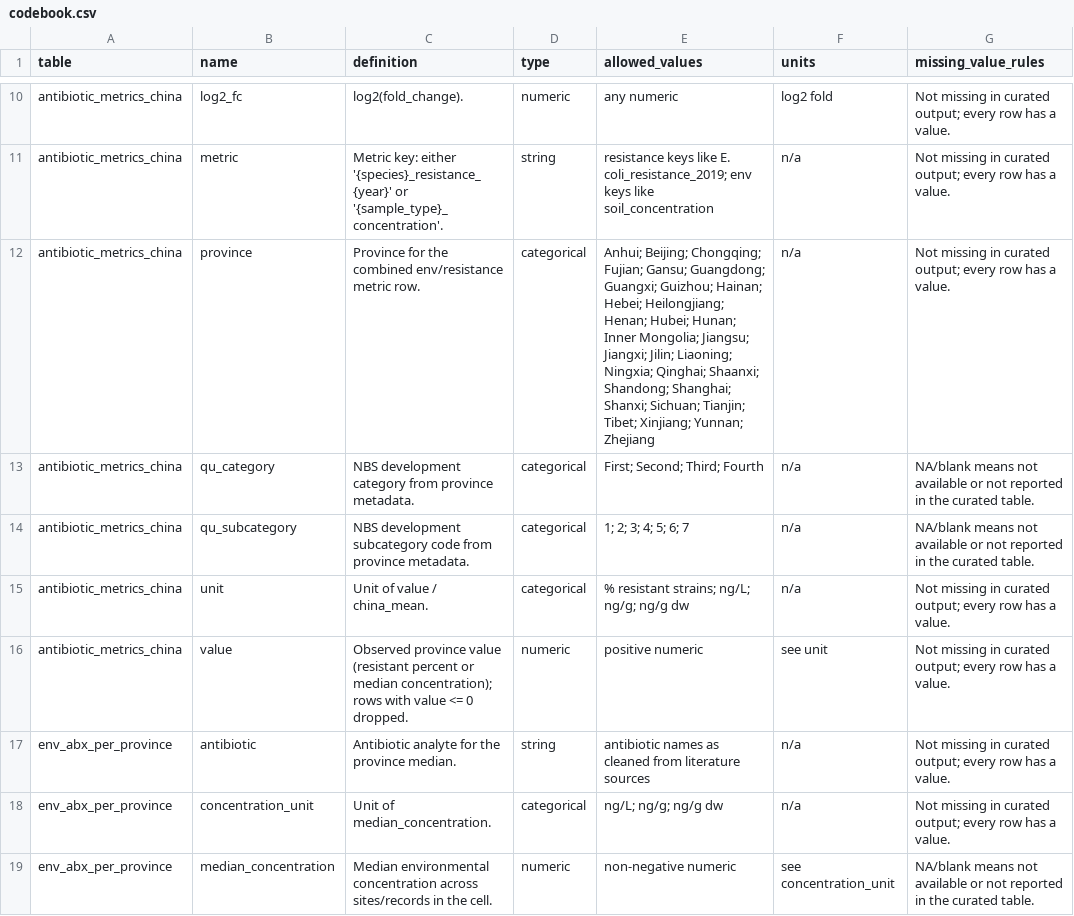
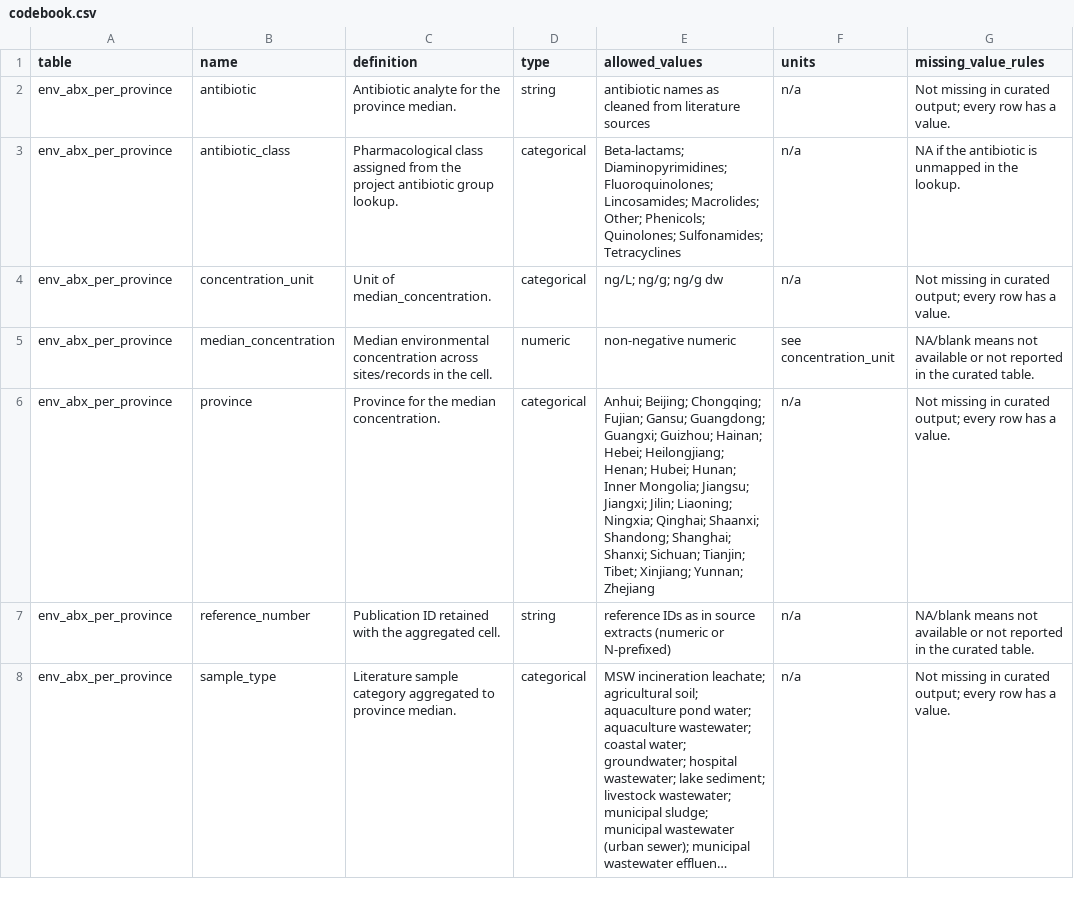
Before and after one commit to mandmeier/cn_antibiotics, a CSV file: data/output/codebook.csv, drawn as a sheet; only a part is shown, gaps mark what is left out; the shorter side is filled out with more unchanged rows; long unchanged cells end in …; removed rows and columns are numbered as before the commit, all else as after; the diff covers the shown part only; the diff names each change by its address in the sheet, - before the commit and + after, or states it on an @@ line.

```diff
--- a/data/output/codebook.csv
+++ b/data/output/codebook.csv
-row 10: antibiotic_metrics_china | log2_fc | log2(fold_change). | numeric | any numeric | log2 fold | Not missing in curated output; every row has a value.
-row 11: antibiotic_metrics_china | metric | Metric key: either '{species}_resistance_{year}' or '{sample_type}_concentration'. | string | resistance keys like E. coli_resistance_2019; env keys like soil_concentration | n/a | Not missing in curated output; every row has a value.
-row 12: antibiotic_metrics_china | province | Province for the combined env/resistance metric row. | categorical | Anhui; Beijing; Chongqing; Fujian; Gansu; Guangdong; Guangxi; Guizhou; Hainan; Hebei; Heilongjiang; Henan; Hubei; Hunan; Inner Mongolia; Jiangsu; Jiangxi; Jilin; Liaoning; Ningxia; Qinghai; Shaanxi; Shandong; Shanghai; Shanxi; Sichuan; Tianjin; Tibet; Xinjiang; Yunnan; Zhejiang | n/a | Not missing in curated output; every row has a value.
-row 13: antibiotic_metrics_china | qu_category | NBS development category from province metadata. | categorical | First; Second; Third; Fourth | n/a | NA/blank means not available or not reported in the curated table.
-row 14: antibiotic_metrics_china | qu_subcategory | NBS development subcategory code from province metadata. | categorical | 1; 2; 3; 4; 5; 6; 7 | n/a | NA/blank means not available or not reported in the curated table.
-row 15: antibiotic_metrics_china | unit | Unit of value / china_mean. | categorical | % resistant strains; ng/L; ng/g; ng/g dw | n/a | Not missing in curated output; every row has a value.
-row 16: antibiotic_metrics_china | value | Observed province value (resistant percent or median concentration); rows with value <= 0 dropped. | numeric | positive numeric | see unit | Not missing in curated output; every row has a value.
+row 3: env_abx_per_province | antibiotic_class | Pharmacological class assigned from the project antibiotic group lookup. | categorical | Beta-lactams; Diaminopyrimidines; Fluoroquinolones; Lincosamides; Macrolides; Other; Phenicols; Quinolones; Sulfonamides; Tetracyclines | n/a | NA if the antibiotic is unmapped in the lookup.
```
Also changed, not shown: 1 added row and 16 removed rows elsewhere in this file, 17 other files.
